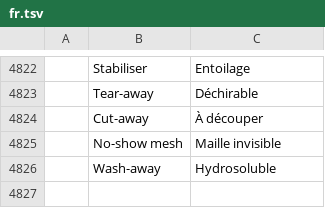
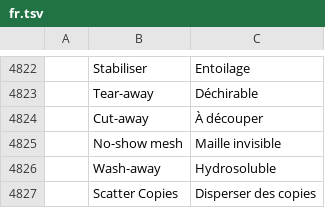
Before and after one commit to SiteSentrix/StitchFoundry, a TSV file: crates/ui-egui/src/i18n/fr.tsv, drawn as a sheet; only a part is shown, gaps mark what is left out; the diff names each change by its address in the sheet, - before the commit and + after, or states it on an @@ line.

```diff
--- a/crates/ui-egui/src/i18n/fr.tsv
+++ b/crates/ui-egui/src/i18n/fr.tsv
+row 4827:  | Scatter Copies | Disperser des copies
```
Also changed, not shown: crates/ui-egui/src/i18n/de.tsv, crates/ui-egui/src/i18n/ja.tsv, 14 other files.
